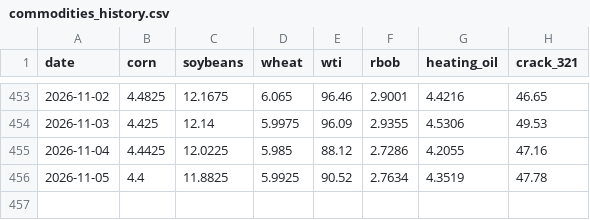
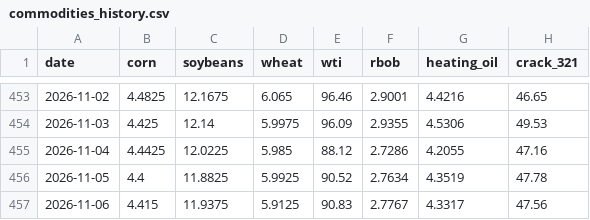
Before and after one commit to noahdavidbarry-droid/pce-breadth, a CSV file: data/commodities_history.csv, drawn as a sheet; only a part is shown, gaps mark what is left out.

```diff
--- a/data/commodities_history.csv
+++ b/data/commodities_history.csv
@@ -456 +456,2 @@ date,corn,soybeans,wheat,wti,rbob,heating_oil,crack_321
 2026-11-05,4.4,11.8825,5.9925,90.52,2.7634,4.3519,47.78
+2026-11-06,4.415,11.9375,5.9125,90.83,2.7767,4.3317,47.56
```
Also changed, not shown: 3 other files.
